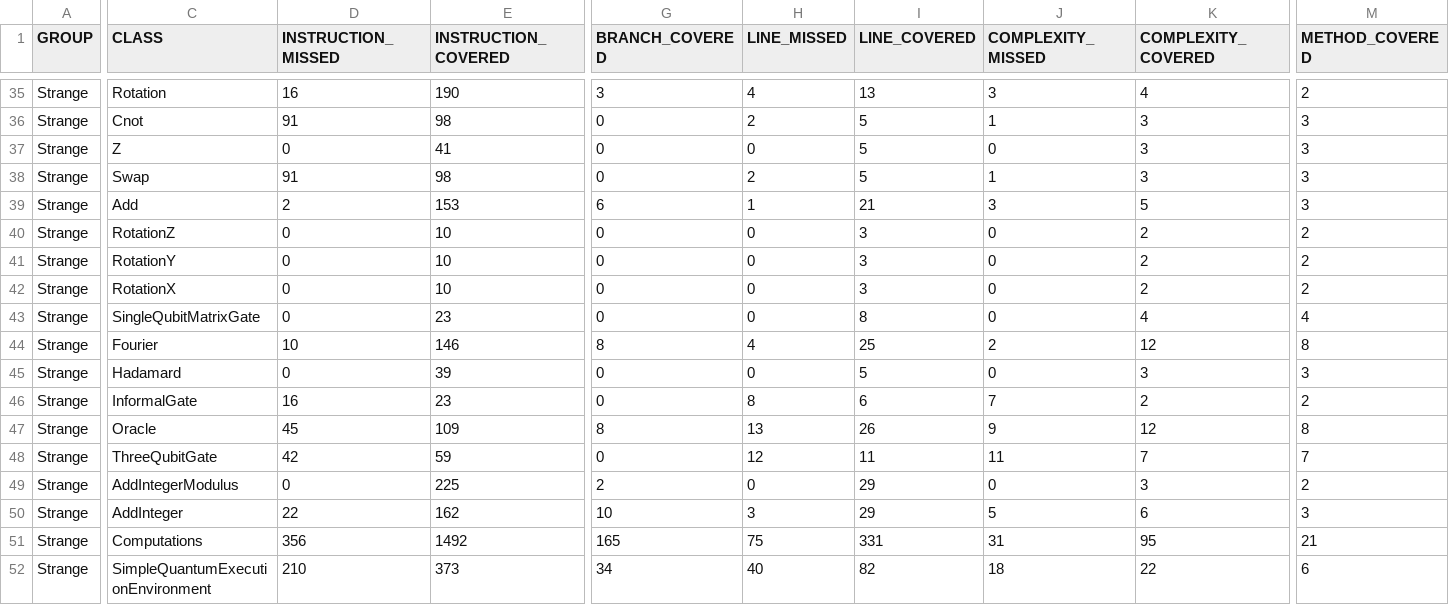
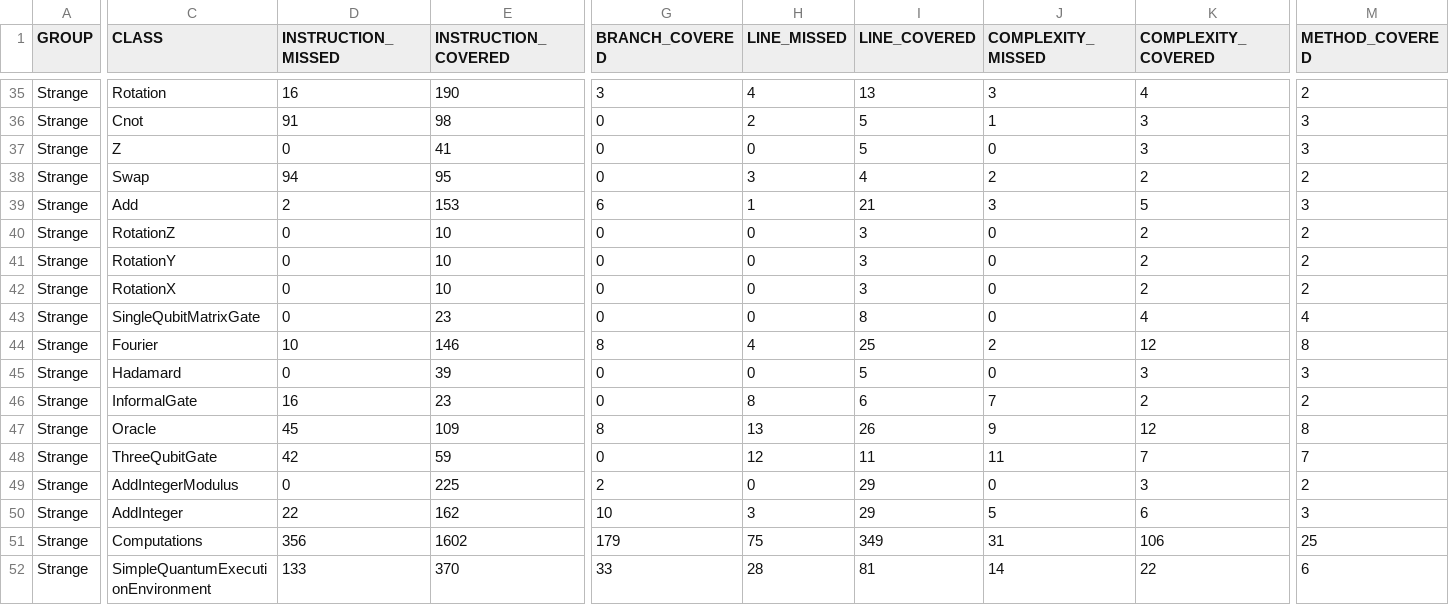
Before and after one commit to redfx-quantum/strange, a CSV file: jacoco.csv, drawn as a sheet; only a part is shown, gaps mark what is left out; the diff covers the shown part only; the diff names each change by its address in the sheet, - before the commit and + after, or states it on an @@ line.

```diff
--- a/jacoco.csv
+++ b/jacoco.csv
-D38 (INSTRUCTION_MISSED): 91
+D38 (INSTRUCTION_MISSED): 94
-E38 (INSTRUCTION_COVERED): 98
+E38 (INSTRUCTION_COVERED): 95
-H38 (LINE_MISSED): 2
+H38 (LINE_MISSED): 3
-I38 (LINE_COVERED): 5
+I38 (LINE_COVERED): 4
-J38 (COMPLEXITY_MISSED): 1
+J38 (COMPLEXITY_MISSED): 2
-K38 (COMPLEXITY_COVERED): 3
+K38 (COMPLEXITY_COVERED): 2
-M38 (METHOD_COVERED): 3
+M38 (METHOD_COVERED): 2
-E51 (INSTRUCTION_COVERED): 1492
+E51 (INSTRUCTION_COVERED): 1602
-G51 (BRANCH_COVERED): 165
+G51 (BRANCH_COVERED): 179
-I51 (LINE_COVERED): 331
+I51 (LINE_COVERED): 349
-K51 (COMPLEXITY_COVERED): 95
+K51 (COMPLEXITY_COVERED): 106
-M51 (METHOD_COVERED): 21
+M51 (METHOD_COVERED): 25
-D52 (INSTRUCTION_MISSED): 210
+D52 (INSTRUCTION_MISSED): 133
-E52 (INSTRUCTION_COVERED): 373
+E52 (INSTRUCTION_COVERED): 370
-G52 (BRANCH_COVERED): 34
+G52 (BRANCH_COVERED): 33
-H52 (LINE_MISSED): 40
+H52 (LINE_MISSED): 28
-I52 (LINE_COVERED): 82
+I52 (LINE_COVERED): 81
-J52 (COMPLEXITY_MISSED): 18
+J52 (COMPLEXITY_MISSED): 14
```
Also changed, not shown: 2 edited cells elsewhere in this file, 14 other files.
